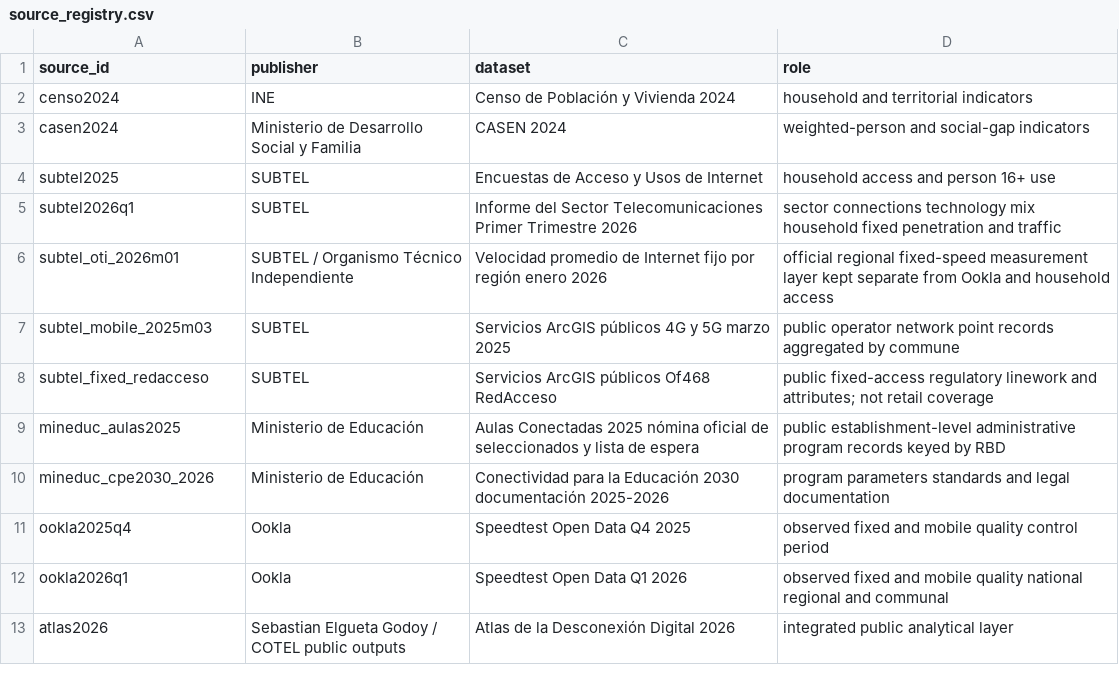
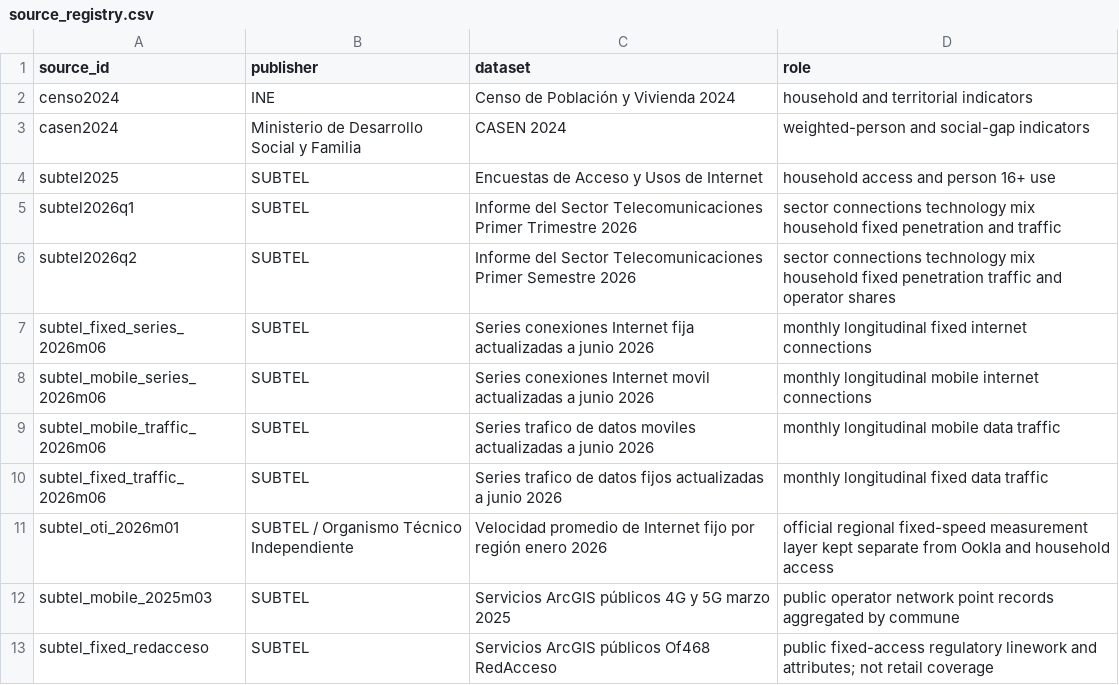
Before and after one commit to selguetagodoy/Chile-Digital-Inclusion, a CSV file: data/source_registry.csv, drawn as a sheet; only a part is shown; the shorter side is filled out with more unchanged rows; the diff names each change by its address in the sheet, - before the commit and + after, or states it on an @@ line.

Commit message:
Update source registry with SUBTEL June 2026 series

```diff
--- a/data/source_registry.csv
+++ b/data/source_registry.csv
+row 6: subtel2026q2 | SUBTEL | Informe del Sector Telecomunicaciones Primer Semestre 2026 | sector connections technology mix household fixed penetration traffic and operator shares
+row 7: subtel_fixed_series_2026m06 | SUBTEL | Series conexiones Internet fija actualizadas a junio 2026 | monthly longitudinal fixed internet connections
+row 8: subtel_mobile_series_2026m06 | SUBTEL | Series conexiones Internet movil actualizadas a junio 2026 | monthly longitudinal mobile internet connections
+row 9: subtel_mobile_traffic_2026m06 | SUBTEL | Series trafico de datos moviles actualizadas a junio 2026 | monthly longitudinal mobile data traffic
+row 10: subtel_fixed_traffic_2026m06 | SUBTEL | Series trafico de datos fijos actualizadas a junio 2026 | monthly longitudinal fixed data traffic
```
